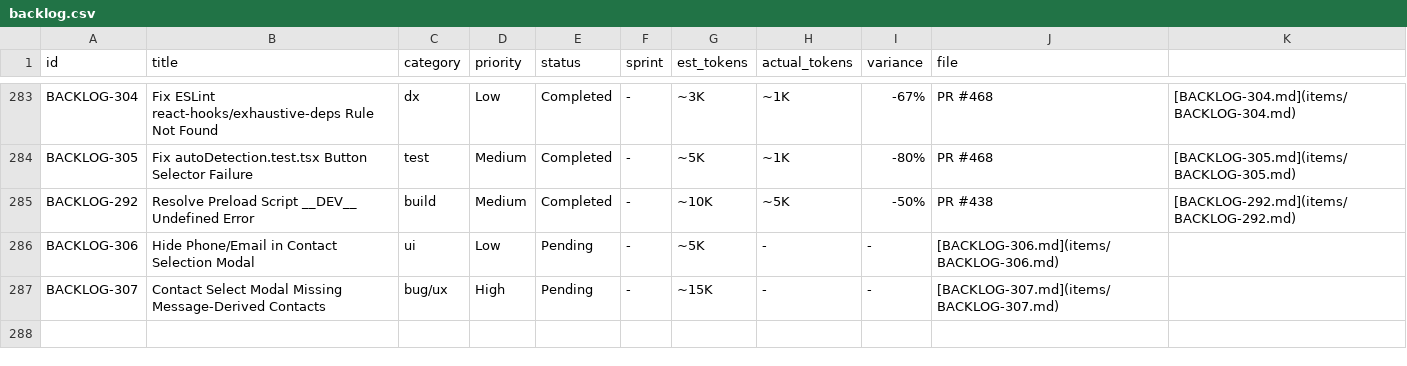
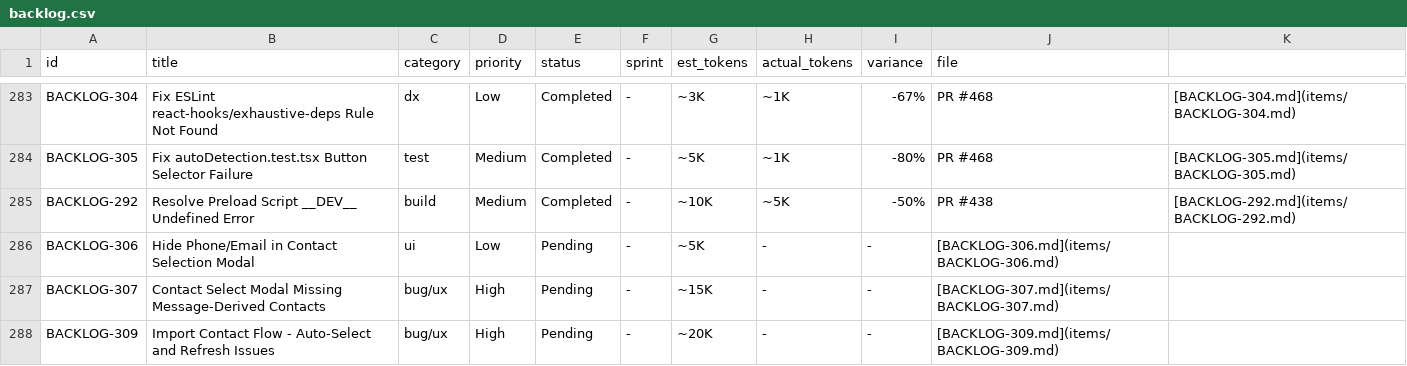
Before and after one commit to 5hdaniel/Mad, a CSV file: .claude/plans/backlog/data/backlog.csv, drawn as a sheet; only a part is shown, gaps mark what is left out.

```diff
--- a/.claude/plans/backlog/data/backlog.csv
+++ b/.claude/plans/backlog/data/backlog.csv
@@ -287 +287,2 @@ BACKLOG-306,Hide Phone/Email in Contact Selection Modal,ui,Low,Pending,-,~5K,-,-
 BACKLOG-307,Contact Select Modal Missing Message-Derived Contacts,bug/ux,High,Pending,-,~15K,-,-,[BACKLOG-307.md](items/BACKLOG-307.md)
+BACKLOG-309,Import Contact Flow - Auto-Select and Refresh Issues,bug/ux,High,Pending,-,~20K,-,-,[BACKLOG-309.md](items/BACKLOG-309.md)
```
Also changed, not shown: .claude/plans/backlog/data/changelog.csv, 1 other file.
